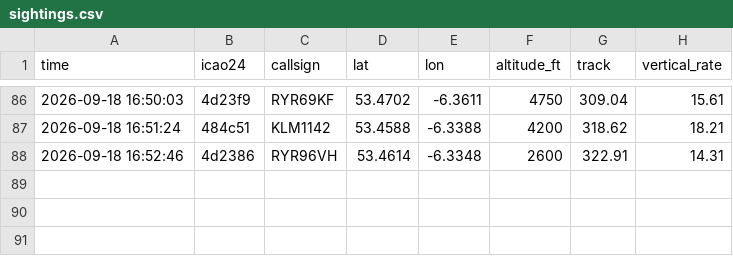
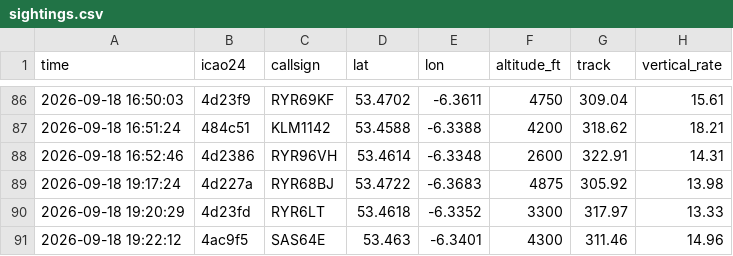
Before and after one commit to Jbot478/flight-tracker, a CSV file: analysis/observations/sightings.csv, drawn as a sheet; only a part is shown, gaps mark what is left out; the diff names each change by its address in the sheet, - before the commit and + after, or states it on an @@ line.

```diff
--- a/analysis/observations/sightings.csv
+++ b/analysis/observations/sightings.csv
+row 89: 2026-09-18 19:17:24 | 4d227a | RYR68BJ | 53.4722 | -6.3683 | 4875 | 305.92 | 13.98
+row 90: 2026-09-18 19:20:29 | 4d23fd | RYR6LT | 53.4618 | -6.3352 | 3300 | 317.97 | 13.33
+row 91: 2026-09-18 19:22:12 | 4ac9f5 | SAS64E | 53.463 | -6.3401 | 4300 | 311.46 | 14.96
```
Also changed, not shown: analysis/observations/polls.csv.
